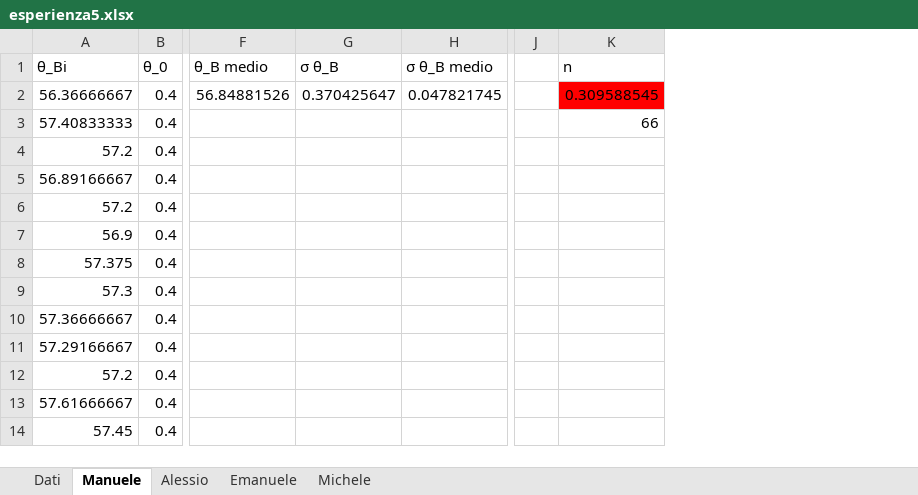
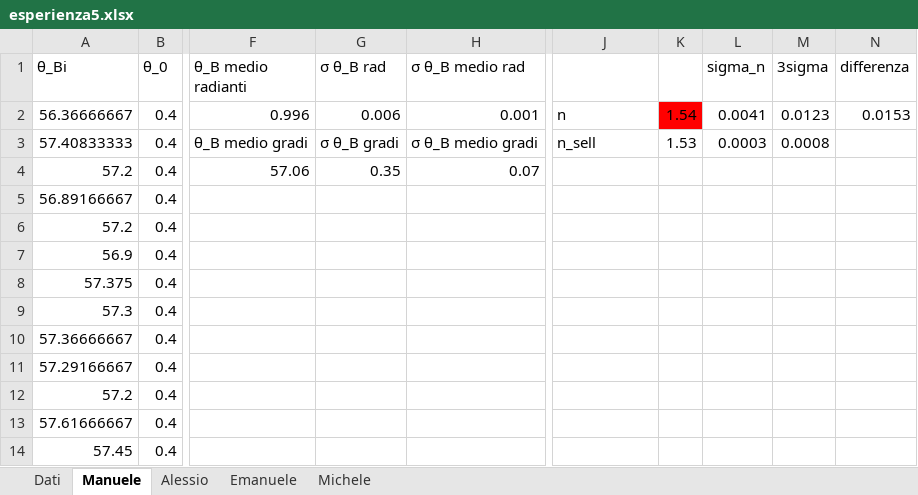
Before and after one commit to Its-mics/Laboratorio-di-Ottica, an Excel workbook: Laboratorio/esperienza5/esperienza5.xlsx, sheet Manuele, drawn as a sheet; only a part is shown, gaps mark what is left out; values as stored, in another font and other column widths than the file's, no borders; charts and pictures not drawn; removed rows and columns are numbered as before the commit, all else as after; the diff names each change by its address in the sheet, - before the commit and + after, or states it on an @@ line.

```diff
--- a/Laboratorio/esperienza5/esperienza5.xlsx (sheet Manuele)
+++ b/Laboratorio/esperienza5/esperienza5.xlsx (sheet Manuele)
-column F (θ_B medio), row 2: 56.84881526
-column G (σ θ_B), row 2: 0.370425647
-column H (σ θ_B medio), row 2: 0.047821745
+column F (θ_B medio radianti), rows 2-4: 0.996 | θ_B medio gradi | 57.06
+column G (σ θ_B rad), rows 2-4: 0.006 | σ θ_B gradi | 0.35
+column H (σ θ_B medio rad), rows 2-4: 0.001 | σ θ_B medio gradi | 0.07
-column J, empty
+column K, rows 2-3: 1.54 | 1.53
+column L (sigma_n), rows 2-3: 0.0041 | 0.0003
+column M (3sigma), rows 2-3: 0.0123 | 0.0008
+column N (differenza), row 2: 0.0153
-J1: n
+J1: (empty)
-J2: 0.309588545
+J2: n
-J2 fill: #FF0000
+J2 fill: none
-J3: 66
+J3: n_sell
```
Also changed, not shown: sheet Dati, sheet Emanuele, sheet Alessio, formulas that keep their value, charts or pictures.
